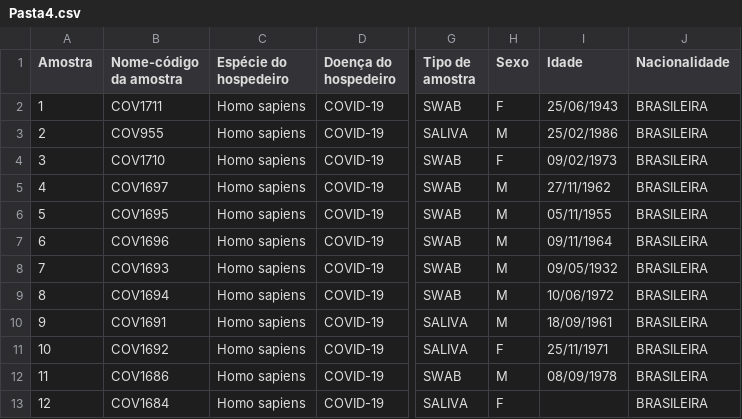
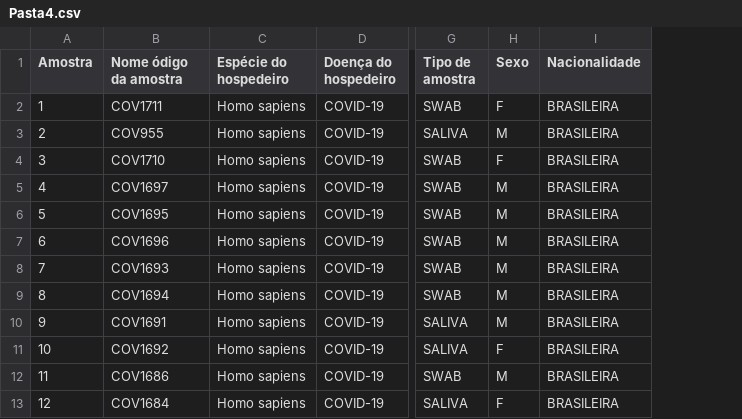
Before and after one commit to mariacbarros99/lghmdocs, a CSV file: Pasta4.csv, drawn as a sheet; only a part is shown, gaps mark what is left out; the diff names each change by its address in the sheet, - before the commit and + after, or states it on an @@ line.

Commit message:
Add files via upload

```diff
--- a/Pasta4.csv
+++ b/Pasta4.csv
-column I (Idade), rows 2-12: 25/06/1943 | 25/02/1986 | 09/02/1973 | 27/11/1962 | 05/11/1955 | 09/11/1964 | 09/05/1932 | 10/06/1972 | 18/09/1961 | 25/11/1971 | 08/09/1978
-B1: Nome-código da amostra
+B1: Nome ódigo da amostra
```
